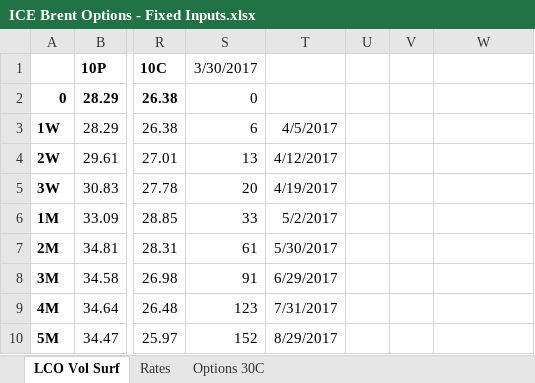
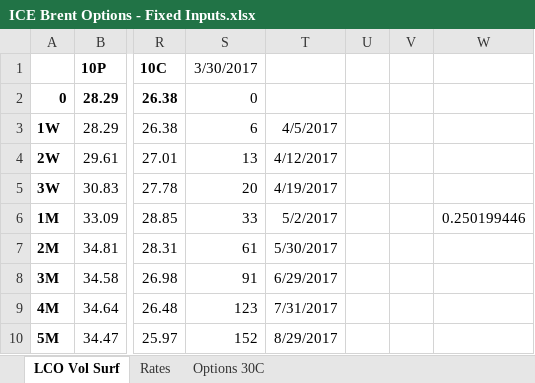
Before and after one commit to daveysj/DerivativesForExcel, an Excel workbook: ExampleSpreadsheet/ICE Brent Options - Fixed Inputs.xlsx, sheet LCO Vol Surf, drawn as a sheet; only a part is shown, gaps mark what is left out; values as stored, in another font and other column widths than the file's, no borders; the diff names each change by its address in the sheet, - before the commit and + after, or states it on an @@ line.

Commit message:
Tidy up excel interface

```diff
--- a/ExampleSpreadsheet/ICE Brent Options - Fixed Inputs.xlsx (sheet LCO Vol Surf)
+++ b/ExampleSpreadsheet/ICE Brent Options - Fixed Inputs.xlsx (sheet LCO Vol Surf)
-W6: (empty)
+W6: 0.250199446
```
Also changed, not shown: formulas that keep their value, 10 other files.
